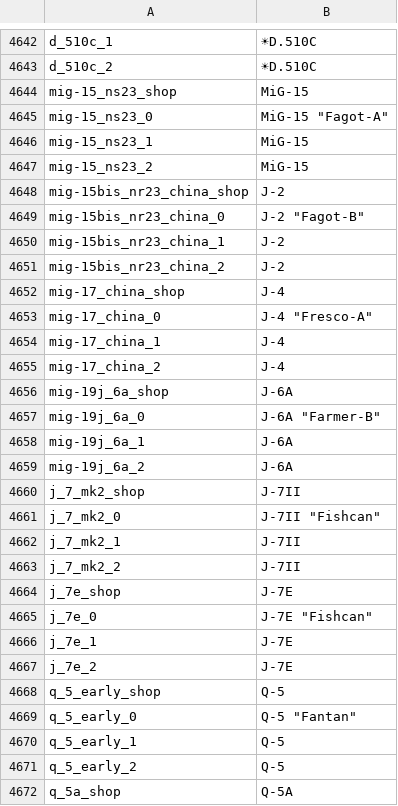
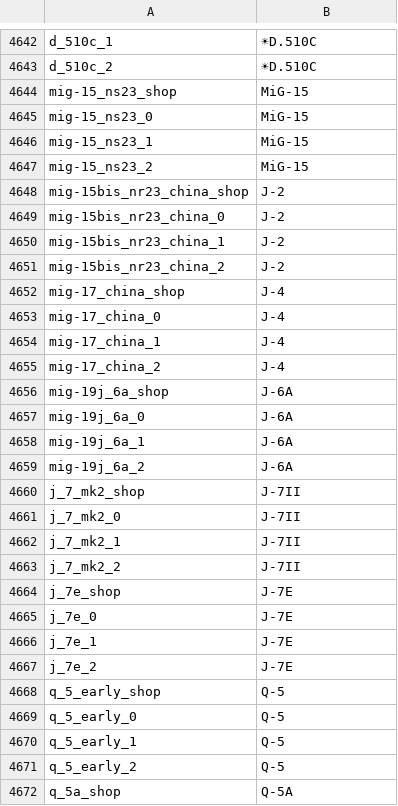
Before and after one commit to bwbw89/WT-Localization, a CSV file: units.csv, drawn as a sheet; only a part is shown, gaps mark what is left out; the diff covers the shown part only.

Commit message:
Removed NATO names for planes and helis

```diff
--- a/units.csv
+++ b/units.csv
@@ -4644,3 +4644,3 @@ d_510c_2;☀D.510C
 mig-15_ns23_shop;MiG-15
-mig-15_ns23_0;MiG-15 "Fagot-A"
+mig-15_ns23_0;MiG-15
 mig-15_ns23_1;MiG-15
@@ -4648,3 +4648,3 @@ mig-15_ns23_2;MiG-15
 mig-15bis_nr23_china_shop;J-2
-mig-15bis_nr23_china_0;J-2 "Fagot-B"
+mig-15bis_nr23_china_0;J-2
 mig-15bis_nr23_china_1;J-2
@@ -4652,3 +4652,3 @@ mig-15bis_nr23_china_2;J-2
 mig-17_china_shop;J-4
-mig-17_china_0;J-4 "Fresco-A"
+mig-17_china_0;J-4
 mig-17_china_1;J-4
@@ -4656,3 +4656,3 @@ mig-17_china_2;J-4
 mig-19j_6a_shop;J-6A
-mig-19j_6a_0;J-6A "Farmer-B"
+mig-19j_6a_0;J-6A
 mig-19j_6a_1;J-6A
@@ -4660,3 +4660,3 @@ mig-19j_6a_2;J-6A
 j_7_mk2_shop;J-7II
-j_7_mk2_0;J-7II "Fishcan"
+j_7_mk2_0;J-7II
 j_7_mk2_1;J-7II
@@ -4664,3 +4664,3 @@ j_7_mk2_2;J-7II
 j_7e_shop;J-7E
-j_7e_0;J-7E "Fishcan"
+j_7e_0;J-7E
 j_7e_1;J-7E
@@ -4668,3 +4668,3 @@ j_7e_2;J-7E
 q_5_early_shop;Q-5
-q_5_early_0;Q-5 "Fantan"
+q_5_early_0;Q-5
 q_5_early_1;Q-5
```
Also changed, not shown: 144 edited cells elsewhere in this file.
